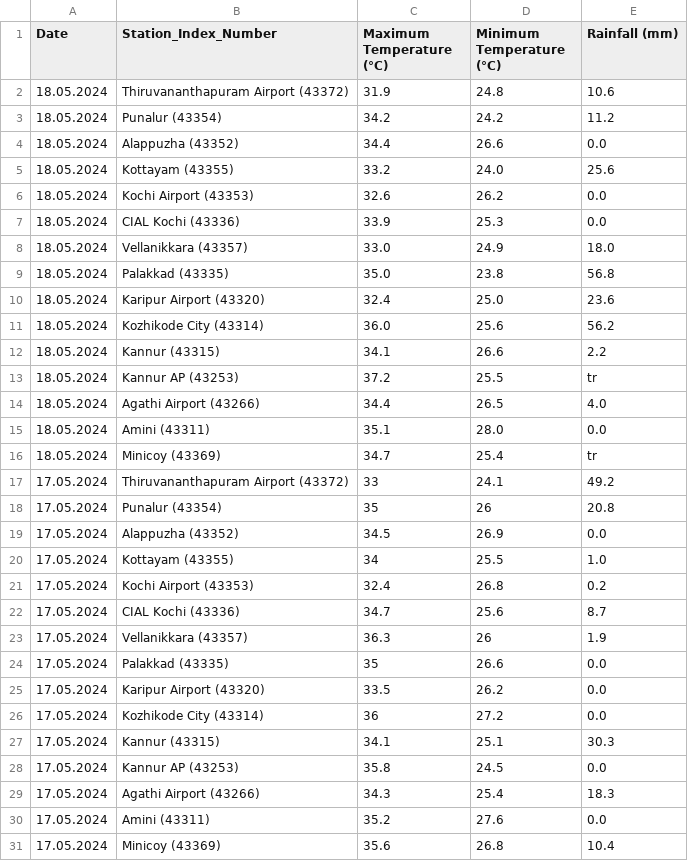
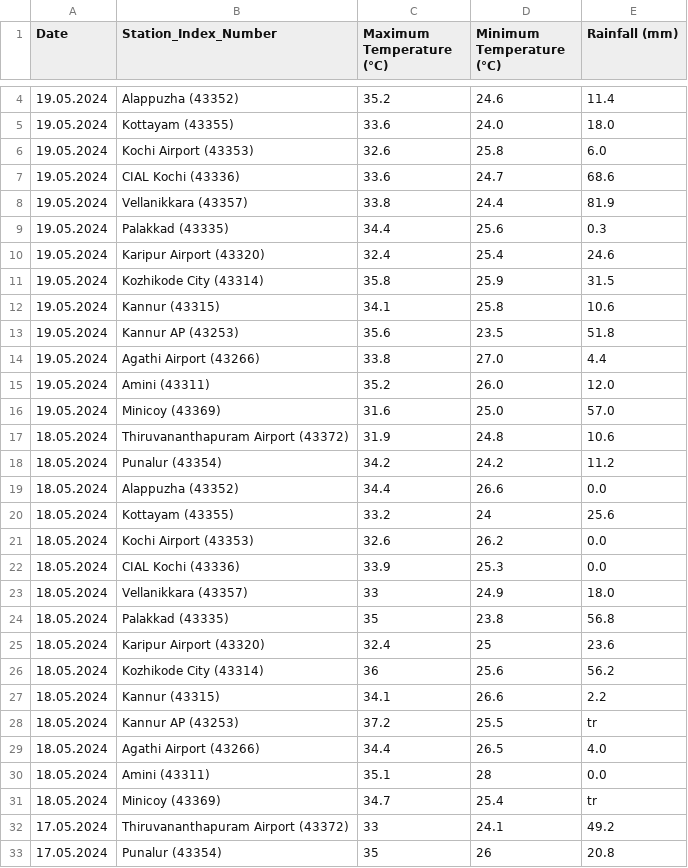
Before and after one commit to arungop/kerala-weather-collector, a CSV file: data/weather_accum.csv, drawn as a sheet; only a part is shown, gaps mark what is left out; the shorter side is filled out with more unchanged rows; the diff covers the shown part only.

```diff
--- a/data/weather_accum.csv
+++ b/data/weather_accum.csv
@@ -2 +4,14 @@ Date,Station_Index_Number,Maximum Temperature (°C),Minimum Temperature (°C),Ra
+19.05.2024,Alappuzha (43352),35.2,24.6,11.4
+19.05.2024,Kottayam (43355),33.6,24.0,18.0
+19.05.2024,Kochi Airport (43353),32.6,25.8,6.0
+19.05.2024,CIAL Kochi (43336),33.6,24.7,68.6
+19.05.2024,Vellanikkara (43357),33.8,24.4,81.9
+19.05.2024,Palakkad (43335),34.4,25.6,0.3
+19.05.2024,Karipur Airport (43320),32.4,25.4,24.6
+19.05.2024,Kozhikode City (43314),35.8,25.9,31.5
+19.05.2024,Kannur (43315),34.1,25.8,10.6
+19.05.2024,Kannur AP (43253),35.6,23.5,51.8
+19.05.2024,Agathi Airport (43266),33.8,27.0,4.4
+19.05.2024,Amini (43311),35.2,26.0,12.0
+19.05.2024,Minicoy (43369),31.6,25.0,57.0
 18.05.2024,Thiruvananthapuram Airport (43372),31.9,24.8,10.6
@@ -4,9 +19,9 @@ Date,Station_Index_Number,Maximum Temperature (°C),Minimum Temperature (°C),Ra
 18.05.2024,Alappuzha (43352),34.4,26.6,0.0
-18.05.2024,Kottayam (43355),33.2,24.0,25.6
+18.05.2024,Kottayam (43355),33.2,24,25.6
 18.05.2024,Kochi Airport (43353),32.6,26.2,0.0
 18.05.2024,CIAL Kochi (43336),33.9,25.3,0.0
-18.05.2024,Vellanikkara (43357),33.0,24.9,18.0
-18.05.2024,Palakkad (43335),35.0,23.8,56.8
-18.05.2024,Karipur Airport (43320),32.4,25.0,23.6
-18.05.2024,Kozhikode City (43314),36.0,25.6,56.2
+18.05.2024,Vellanikkara (43357),33,24.9,18.0
+18.05.2024,Palakkad (43335),35,23.8,56.8
+18.05.2024,Karipur Airport (43320),32.4,25,23.6
+18.05.2024,Kozhikode City (43314),36,25.6,56.2
 18.05.2024,Kannur (43315),34.1,26.6,2.2
@@ -14,3 +29,3 @@ Date,Station_Index_Number,Maximum Temperature (°C),Minimum Temperature (°C),Ra
 18.05.2024,Agathi Airport (43266),34.4,26.5,4.0
-18.05.2024,Amini (43311),35.1,28.0,0.0
+18.05.2024,Amini (43311),35.1,28,0.0
 18.05.2024,Minicoy (43369),34.7,25.4,tr
```
Also changed, not shown: 2 added rows elsewhere in this file, 1 other file.
